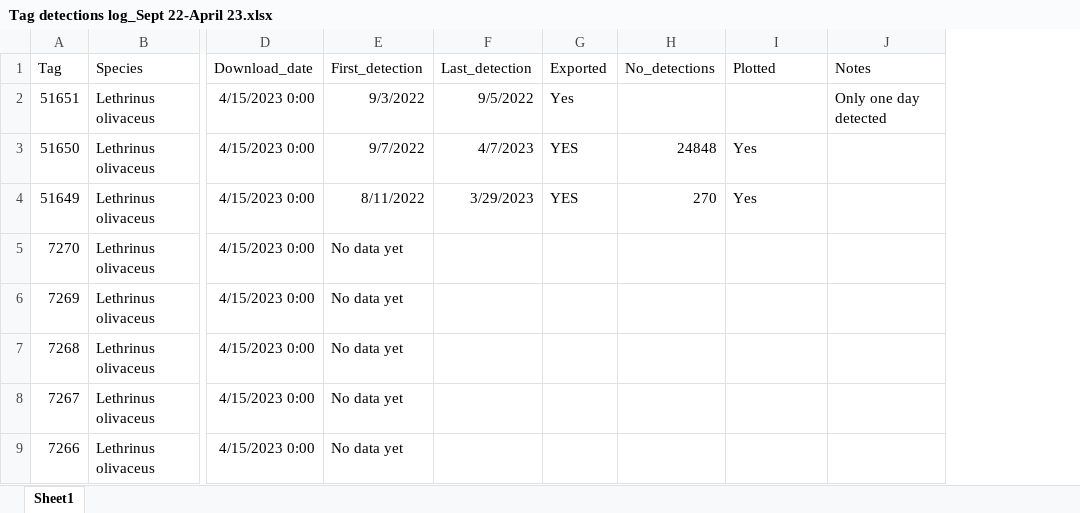
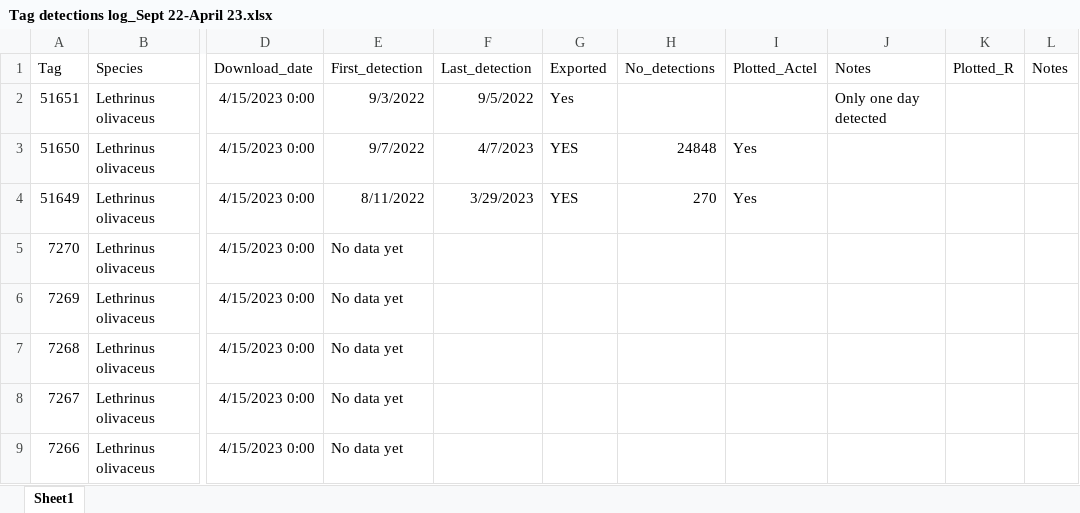
Before and after one commit to Louw-C/Bohar_2022_2023, an Excel workbook: Data/Tag detections log_Sept 22-April 23.xlsx, sheet Sheet1, drawn as a sheet; only a part is shown, gaps mark what is left out; values as stored, in another font and other column widths than the file's, no borders; the diff covers the shown part only; the diff names each change by its address in the sheet, - before the commit and + after, or states it on an @@ line.

Commit message:
Updated detection log

```diff
--- a/Data/Tag detections log_Sept 22-April 23.xlsx (sheet Sheet1)
+++ b/Data/Tag detections log_Sept 22-April 23.xlsx (sheet Sheet1)
+column K (Plotted_R), empty
+column L (Notes), empty
-I1: Plotted
+I1: Plotted_Actel
```
Also changed, not shown: cell formats elsewhere in this sheet.
